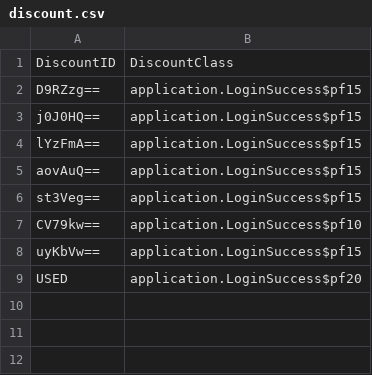
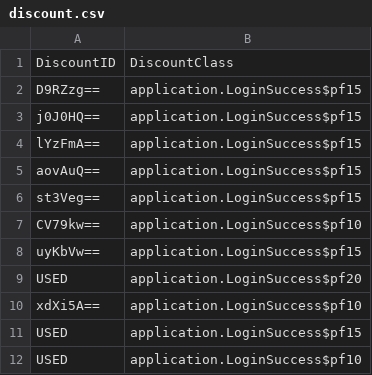
Before and after one commit to Jinneo/HotelReservation, a CSV file: hotel_reservation/src/application/discount.csv, drawn as a sheet.

```diff
--- a/hotel_reservation/src/application/discount.csv
+++ b/hotel_reservation/src/application/discount.csv
@@ -9 +9,4 @@
 "USED","application.LoginSuccess$pf20"
+"xdXi5A==","application.LoginSuccess$pf10"
+"USED","application.LoginSuccess$pf15"
+"USED","application.LoginSuccess$pf10"
```
Also changed, not shown: hotel_reservation/src/application/adminuserlog.csv, hotel_reservation/src/application/userData.csv, 12 other files.
